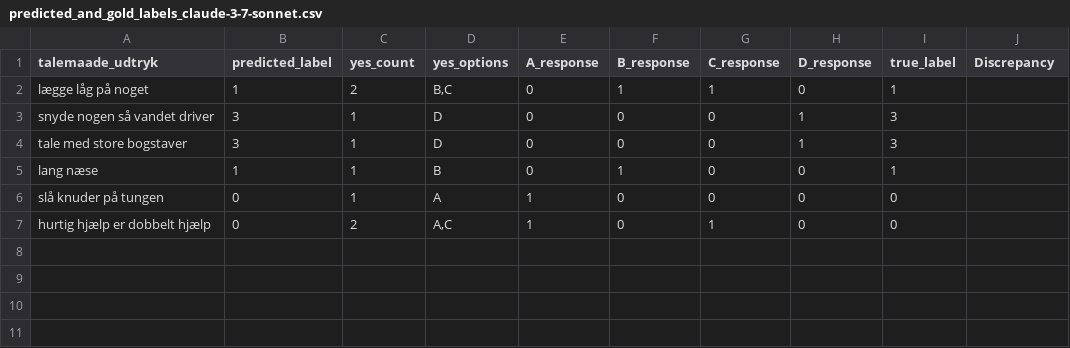
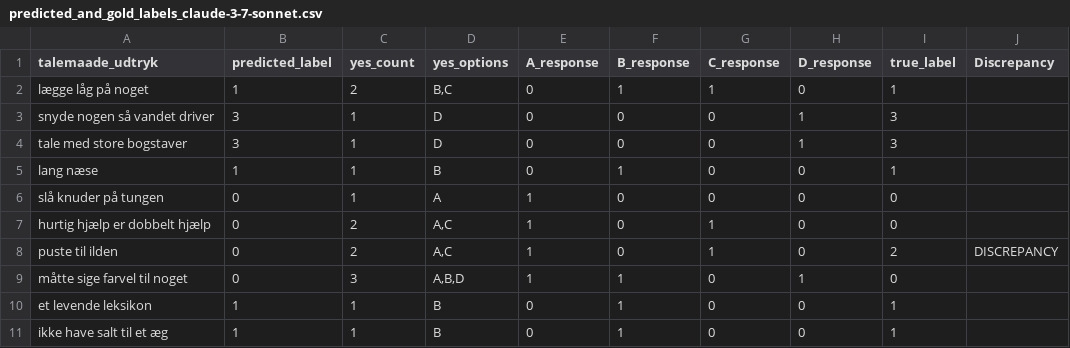
Before and after one commit to segiITU/evaluating_llm_danish_expressions, a CSV file: data/predictions/yesno/predicted_and_gold_labels_claude-3-7-sonnet.csv, drawn as a sheet; the diff names each change by its address in the sheet, - before the commit and + after, or states it on an @@ line.

```diff
--- a/data/predictions/yesno/predicted_and_gold_labels_claude-3-7-sonnet.csv
+++ b/data/predictions/yesno/predicted_and_gold_labels_claude-3-7-sonnet.csv
+row 8: puste til ilden | 0 | 2 | A,C | 1 | 0 | 1 | 0 | 2 | DISCREPANCY
+row 9: måtte sige farvel til noget | 0 | 3 | A,B,D | 1 | 1 | 0 | 1 | 0
+row 10: et levende leksikon | 1 | 1 | B | 0 | 1 | 0 | 0 | 1
+row 11: ikke have salt til et æg | 1 | 1 | B | 0 | 1 | 0 | 0 | 1
```
Also changed, not shown: data/predictions/yesno/predicted_labels_claude-3-7-sonnet.csv, results/predictions/overview_misinterpretation.csv, 8 other files.
